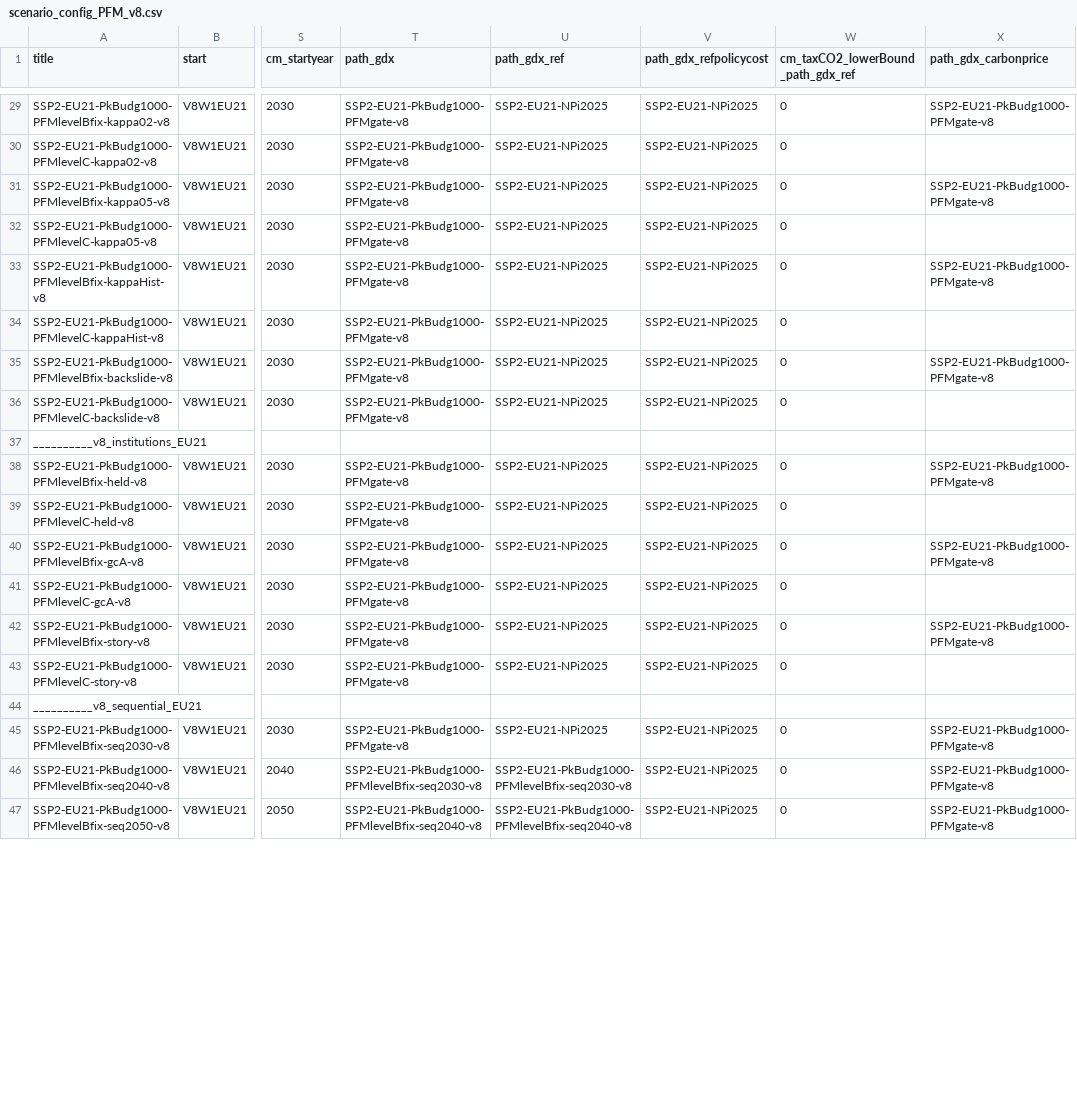
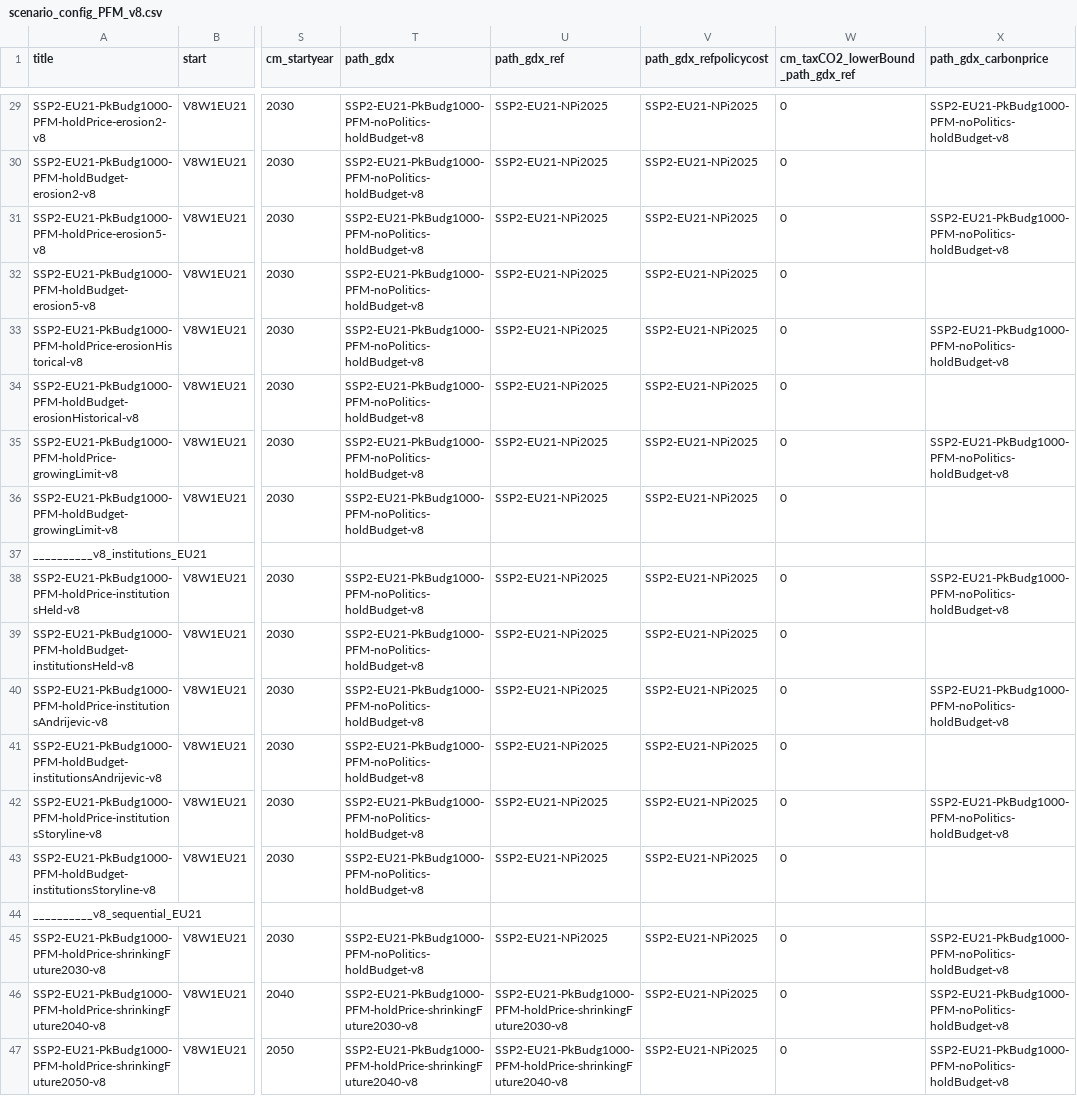
Before and after one commit to Renato-Rodrigues/remind, a CSV file: config/scenario_config_PFM_v8.csv, drawn as a sheet; only a part is shown, gaps mark what is left out; the diff covers the shown part only; the diff names each change by its address in the sheet, - before the commit and + after, or states it on an @@ line.

```diff
--- a/config/scenario_config_PFM_v8.csv
+++ b/config/scenario_config_PFM_v8.csv
-A29 (title): SSP2-EU21-PkBudg1000-PFMlevelBfix-kappa02-v8
+A29 (title): SSP2-EU21-PkBudg1000-PFM-holdPrice-erosion2-v8
-T29:T36 (path_gdx): SSP2-EU21-PkBudg1000-PFMgate-v8
+T29:T36 (path_gdx): SSP2-EU21-PkBudg1000-PFM-noPolitics-holdBudget-v8
-X29 (path_gdx_carbonprice): SSP2-EU21-PkBudg1000-PFMgate-v8
+X29 (path_gdx_carbonprice): SSP2-EU21-PkBudg1000-PFM-noPolitics-holdBudget-v8
-A30 (title): SSP2-EU21-PkBudg1000-PFMlevelC-kappa02-v8
+A30 (title): SSP2-EU21-PkBudg1000-PFM-holdBudget-erosion2-v8
-A31 (title): SSP2-EU21-PkBudg1000-PFMlevelBfix-kappa05-v8
+A31 (title): SSP2-EU21-PkBudg1000-PFM-holdPrice-erosion5-v8
-X31 (path_gdx_carbonprice): SSP2-EU21-PkBudg1000-PFMgate-v8
+X31 (path_gdx_carbonprice): SSP2-EU21-PkBudg1000-PFM-noPolitics-holdBudget-v8
-A32 (title): SSP2-EU21-PkBudg1000-PFMlevelC-kappa05-v8
+A32 (title): SSP2-EU21-PkBudg1000-PFM-holdBudget-erosion5-v8
-A33 (title): SSP2-EU21-PkBudg1000-PFMlevelBfix-kappaHist-v8
+A33 (title): SSP2-EU21-PkBudg1000-PFM-holdPrice-erosionHistorical-v8
-X33 (path_gdx_carbonprice): SSP2-EU21-PkBudg1000-PFMgate-v8
+X33 (path_gdx_carbonprice): SSP2-EU21-PkBudg1000-PFM-noPolitics-holdBudget-v8
-A34 (title): SSP2-EU21-PkBudg1000-PFMlevelC-kappaHist-v8
+A34 (title): SSP2-EU21-PkBudg1000-PFM-holdBudget-erosionHistorical-v8
-A35 (title): SSP2-EU21-PkBudg1000-PFMlevelBfix-backslide-v8
+A35 (title): SSP2-EU21-PkBudg1000-PFM-holdPrice-growingLimit-v8
-X35 (path_gdx_carbonprice): SSP2-EU21-PkBudg1000-PFMgate-v8
+X35 (path_gdx_carbonprice): SSP2-EU21-PkBudg1000-PFM-noPolitics-holdBudget-v8
-A36 (title): SSP2-EU21-PkBudg1000-PFMlevelC-backslide-v8
+A36 (title): SSP2-EU21-PkBudg1000-PFM-holdBudget-growingLimit-v8
-A38 (title): SSP2-EU21-PkBudg1000-PFMlevelBfix-held-v8
+A38 (title): SSP2-EU21-PkBudg1000-PFM-holdPrice-institutionsHeld-v8
-T38:T43 (path_gdx): SSP2-EU21-PkBudg1000-PFMgate-v8
+T38:T43 (path_gdx): SSP2-EU21-PkBudg1000-PFM-noPolitics-holdBudget-v8
-X38 (path_gdx_carbonprice): SSP2-EU21-PkBudg1000-PFMgate-v8
+X38 (path_gdx_carbonprice): SSP2-EU21-PkBudg1000-PFM-noPolitics-holdBudget-v8
-A39 (title): SSP2-EU21-PkBudg1000-PFMlevelC-held-v8
+A39 (title): SSP2-EU21-PkBudg1000-PFM-holdBudget-institutionsHeld-v8
-A40 (title): SSP2-EU21-PkBudg1000-PFMlevelBfix-gcA-v8
+A40 (title): SSP2-EU21-PkBudg1000-PFM-holdPrice-institutionsAndrijevic-v8
-X40 (path_gdx_carbonprice): SSP2-EU21-PkBudg1000-PFMgate-v8
+X40 (path_gdx_carbonprice): SSP2-EU21-PkBudg1000-PFM-noPolitics-holdBudget-v8
-A41 (title): SSP2-EU21-PkBudg1000-PFMlevelC-gcA-v8
+A41 (title): SSP2-EU21-PkBudg1000-PFM-holdBudget-institutionsAndrijevic-v8
-A42 (title): SSP2-EU21-PkBudg1000-PFMlevelBfix-story-v8
+A42 (title): SSP2-EU21-PkBudg1000-PFM-holdPrice-institutionsStoryline-v8
-X42 (path_gdx_carbonprice): SSP2-EU21-PkBudg1000-PFMgate-v8
+X42 (path_gdx_carbonprice): SSP2-EU21-PkBudg1000-PFM-noPolitics-holdBudget-v8
-A43 (title): SSP2-EU21-PkBudg1000-PFMlevelC-story-v8
+A43 (title): SSP2-EU21-PkBudg1000-PFM-holdBudget-institutionsStoryline-v8
-A45 (title): SSP2-EU21-PkBudg1000-PFMlevelBfix-seq2030-v8
+A45 (title): SSP2-EU21-PkBudg1000-PFM-holdPrice-shrinkingFuture2030-v8
-T45 (path_gdx): SSP2-EU21-PkBudg1000-PFMgate-v8
+T45 (path_gdx): SSP2-EU21-PkBudg1000-PFM-noPolitics-holdBudget-v8
-X45:X47 (path_gdx_carbonprice): SSP2-EU21-PkBudg1000-PFMgate-v8
+X45:X47 (path_gdx_carbonprice): SSP2-EU21-PkBudg1000-PFM-noPolitics-holdBudget-v8
-A46 (title): SSP2-EU21-PkBudg1000-PFMlevelBfix-seq2040-v8
+A46 (title): SSP2-EU21-PkBudg1000-PFM-holdPrice-shrinkingFuture2040-v8
-T46 (path_gdx): SSP2-EU21-PkBudg1000-PFMlevelBfix-seq2030-v8
+T46 (path_gdx): SSP2-EU21-PkBudg1000-PFM-holdPrice-shrinkingFuture2030-v8
-U46 (path_gdx_ref): SSP2-EU21-PkBudg1000-PFMlevelBfix-seq2030-v8
+U46 (path_gdx_ref): SSP2-EU21-PkBudg1000-PFM-holdPrice-shrinkingFuture2030-v8
-A47 (title): SSP2-EU21-PkBudg1000-PFMlevelBfix-seq2050-v8
+A47 (title): SSP2-EU21-PkBudg1000-PFM-holdPrice-shrinkingFuture2050-v8
-T47 (path_gdx): SSP2-EU21-PkBudg1000-PFMlevelBfix-seq2040-v8
+T47 (path_gdx): SSP2-EU21-PkBudg1000-PFM-holdPrice-shrinkingFuture2040-v8
-U47 (path_gdx_ref): SSP2-EU21-PkBudg1000-PFMlevelBfix-seq2040-v8
+U47 (path_gdx_ref): SSP2-EU21-PkBudg1000-PFM-holdPrice-shrinkingFuture2040-v8
```
Also changed, not shown: 116 edited cells elsewhere in this file.
